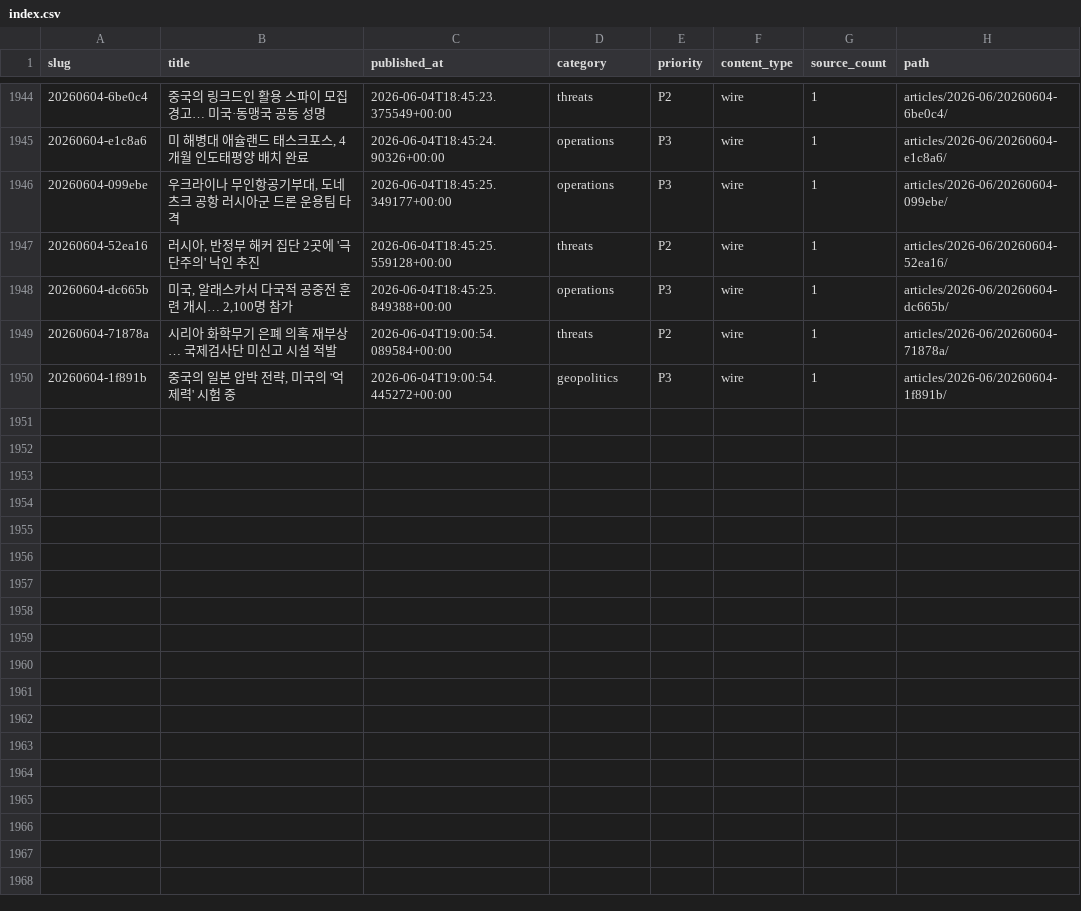
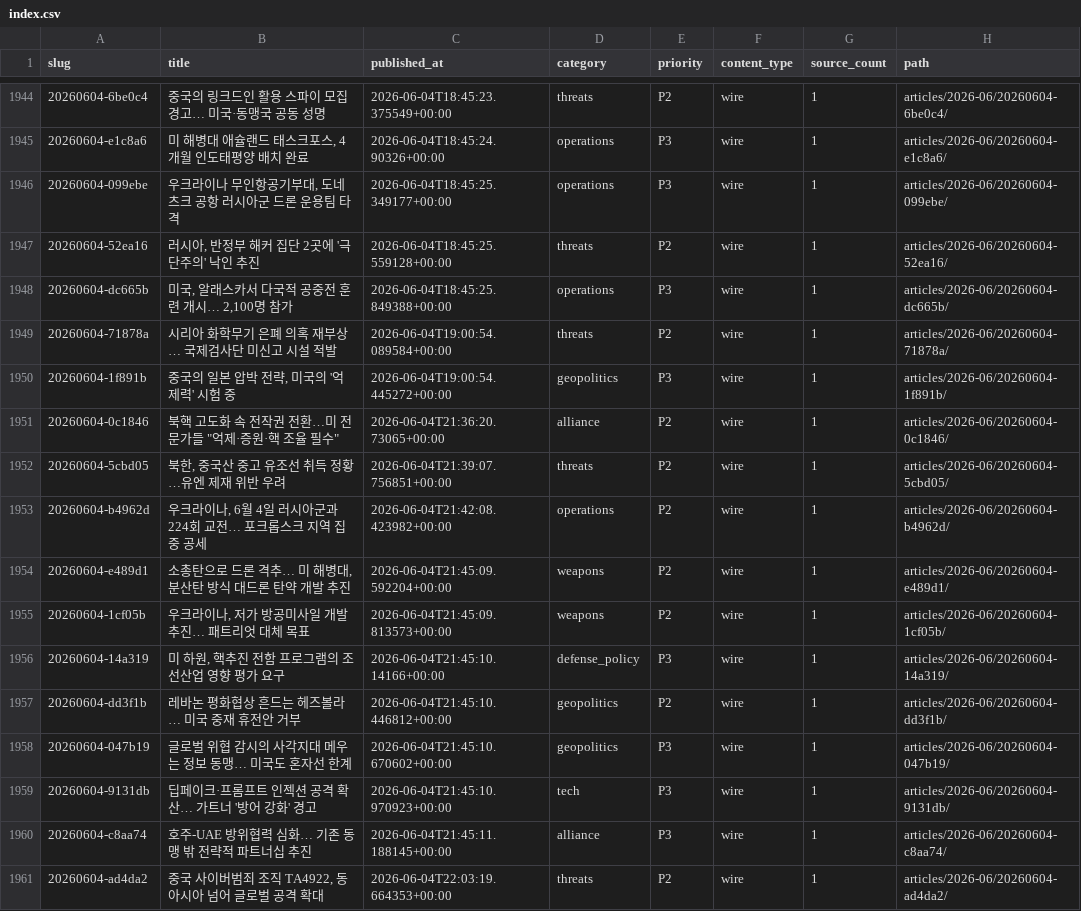
Before and after one commit to CombatSociety/data, a CSV file: index.csv, drawn as a sheet; only a part is shown, gaps mark what is left out; the diff names each change by its address in the sheet, - before the commit and + after, or states it on an @@ line.

Commit message:
mirror: 1960 articles + 38 briefs @ 2026-06-05 07:15 KST

```diff
--- a/index.csv
+++ b/index.csv
+row 1951: 20260604-0c1846 | 북핵 고도화 속 전작권 전환…미 전문가들 "억제·증원·핵 조율 필수" | 2026-06-04T21:36:20.73065+00:00 | alliance | P2 | wire | 1 | articles/2026-06/20260604-0c1846/
+row 1952: 20260604-5cbd05 | 북한, 중국산 중고 유조선 취득 정황…유엔 제재 위반 우려 | 2026-06-04T21:39:07.756851+00:00 | threats | P2 | wire | 1 | articles/2026-06/20260604-5cbd05/
+row 1953: 20260604-b4962d | 우크라이나, 6월 4일 러시아군과 224회 교전… 포크롭스크 지역 집중 공세 | 2026-06-04T21:42:08.423982+00:00 | operations | P2 | wire | 1 | articles/2026-06/20260604-b4962d/
+row 1954: 20260604-e489d1 | 소총탄으로 드론 격추… 미 해병대, 분산탄 방식 대드론 탄약 개발 추진 | 2026-06-04T21:45:09.592204+00:00 | weapons | P2 | wire | 1 | articles/2026-06/20260604-e489d1/
+row 1955: 20260604-1cf05b | 우크라이나, 저가 방공미사일 개발 추진… 패트리엇 대체 목표 | 2026-06-04T21:45:09.813573+00:00 | weapons | P2 | wire | 1 | articles/2026-06/20260604-1cf05b/
+row 1956: 20260604-14a319 | 미 하원, 핵추진 전함 프로그램의 조선산업 영향 평가 요구 | 2026-06-04T21:45:10.14166+00:00 | defense_policy | P3 | wire | 1 | articles/2026-06/20260604-14a319/
+row 1957: 20260604-dd3f1b | 레바논 평화협상 흔드는 헤즈볼라… 미국 중재 휴전안 거부 | 2026-06-04T21:45:10.446812+00:00 | geopolitics | P2 | wire | 1 | articles/2026-06/20260604-dd3f1b/
+row 1958: 20260604-047b19 | 글로벌 위협 감시의 사각지대 메우는 정보 동맹… 미국도 혼자선 한계 | 2026-06-04T21:45:10.670602+00:00 | geopolitics | P3 | wire | 1 | articles/2026-06/20260604-047b19/
+row 1959: 20260604-9131db | 딥페이크·프롬프트 인젝션 공격 확산… 가트너 '방어 강화' 경고 | 2026-06-04T21:45:10.970923+00:00 | tech | P3 | wire | 1 | articles/2026-06/20260604-9131db/
+row 1960: 20260604-c8aa74 | 호주-UAE 방위협력 심화… 기존 동맹 밖 전략적 파트너십 추진 | 2026-06-04T21:45:11.188145+00:00 | alliance | P3 | wire | 1 | articles/2026-06/20260604-c8aa74/
+row 1961: 20260604-ad4da2 | 중국 사이버범죄 조직 TA4922, 동아시아 넘어 글로벌 공격 확대 | 2026-06-04T22:03:19.664353+00:00 | threats | P2 | wire | 1 | articles/2026-06/20260604-ad4da2/
```
Also changed, not shown: 34 other files.
